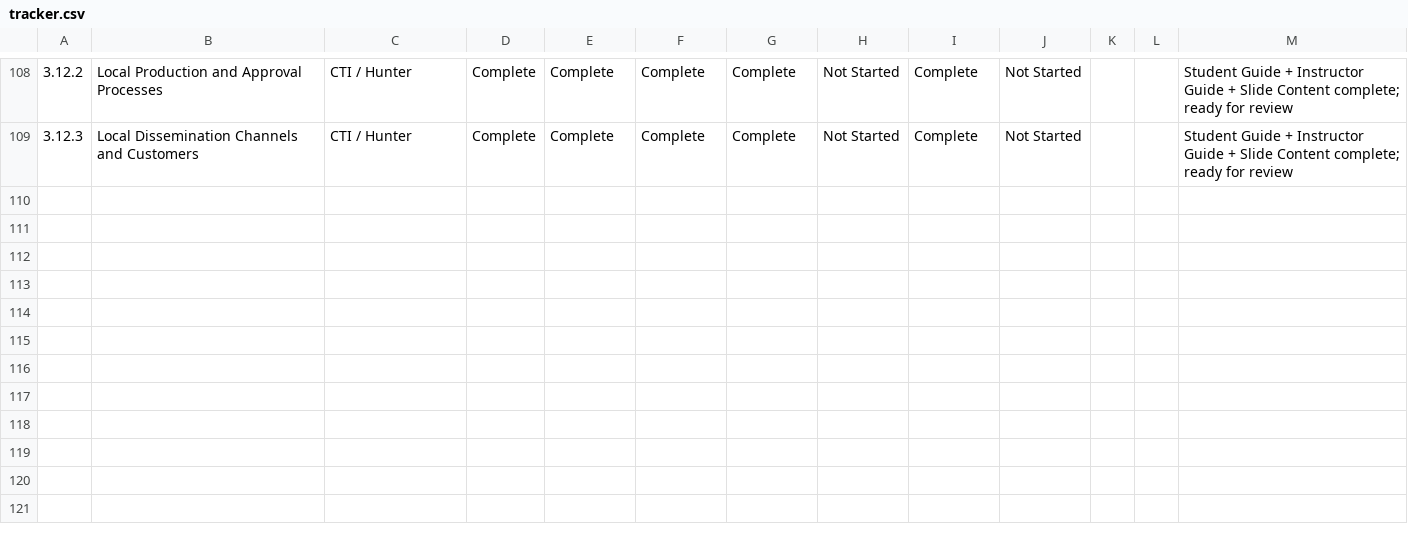
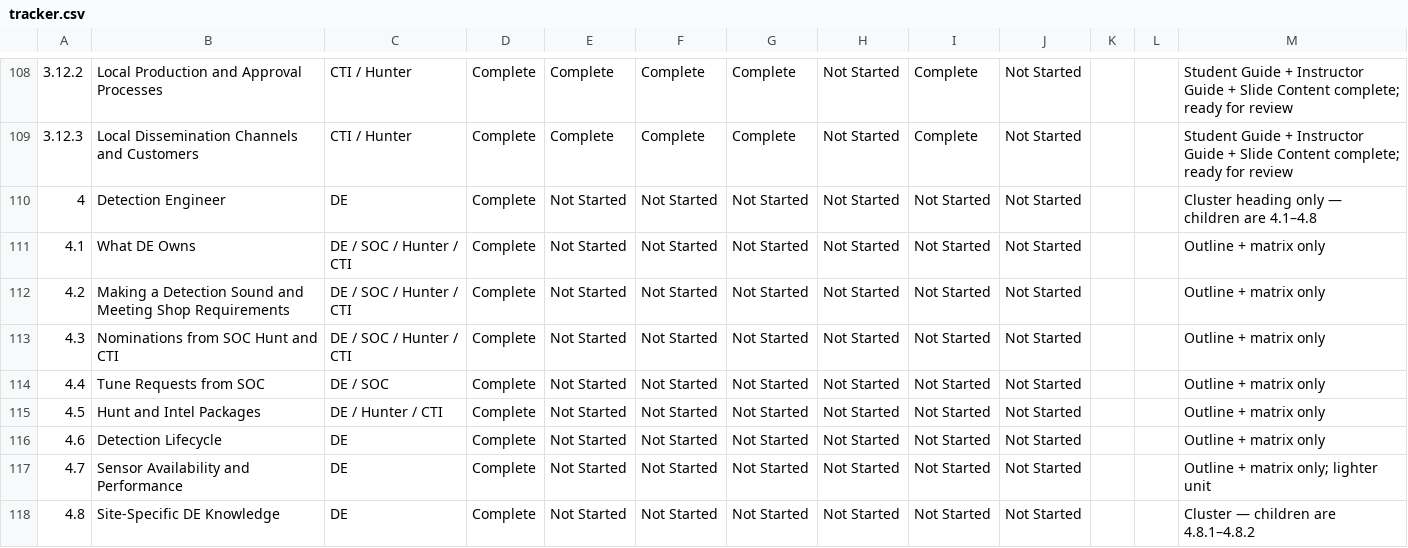
Before and after one commit to MalasadaTech/thraining-plan, a CSV file: docs/tracker.csv, drawn as a sheet; only a part is shown, gaps mark what is left out; the diff names each change by its address in the sheet, - before the commit and + after, or states it on an @@ line.

Commit message:
Add Detection Engineer role and proficiency matrix; update training outlines and todo list for consistency

```diff
--- a/docs/tracker.csv
+++ b/docs/tracker.csv
+row 110: 4 | Detection Engineer | DE | Complete | Not Started | Not Started | Not Started | Not Started | Not Started | Not Started |  |  | Cluster heading only — children are 4.1–4.8
+row 111: 4.1 | What DE Owns | DE / SOC / Hunter / CTI | Complete | Not Started | Not Started | Not Started | Not Started | Not Started | Not Started |  |  | Outline + matrix only
+row 112: 4.2 | Making a Detection Sound and Meeting Shop Requirements | DE / SOC / Hunter / CTI | Complete | Not Started | Not Started | Not Started | Not Started | Not Started | Not Started |  |  | Outline + matrix only
+row 113: 4.3 | Nominations from SOC Hunt and CTI | DE / SOC / Hunter / CTI | Complete | Not Started | Not Started | Not Started | Not Started | Not Started | Not Started |  |  | Outline + matrix only
+row 114: 4.4 | Tune Requests from SOC | DE / SOC | Complete | Not Started | Not Started | Not Started | Not Started | Not Started | Not Started |  |  | Outline + matrix only
+row 115: 4.5 | Hunt and Intel Packages | DE / Hunter / CTI | Complete | Not Started | Not Started | Not Started | Not Started | Not Started | Not Started |  |  | Outline + matrix only
+row 116: 4.6 | Detection Lifecycle | DE | Complete | Not Started | Not Started | Not Started | Not Started | Not Started | Not Started |  |  | Outline + matrix only
+row 117: 4.7 | Sensor Availability and Performance | DE | Complete | Not Started | Not Started | Not Started | Not Started | Not Started | Not Started |  |  | Outline + matrix only; lighter unit
+row 118: 4.8 | Site-Specific DE Knowledge | DE | Complete | Not Started | Not Started | Not Started | Not Started | Not Started | Not Started |  |  | Cluster — children are 4.8.1–4.8.2
```
Also changed, not shown: 4 other files.
